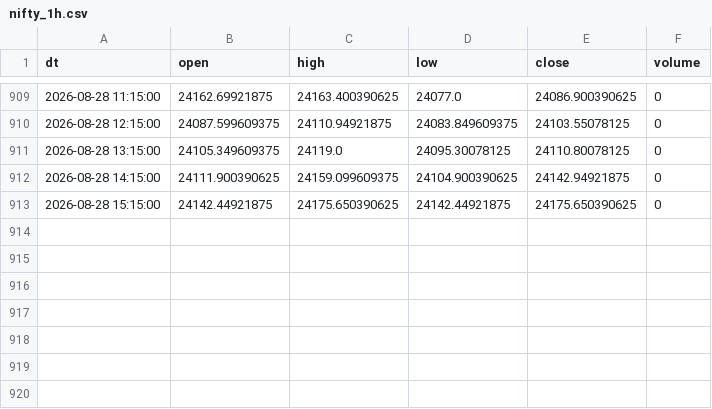
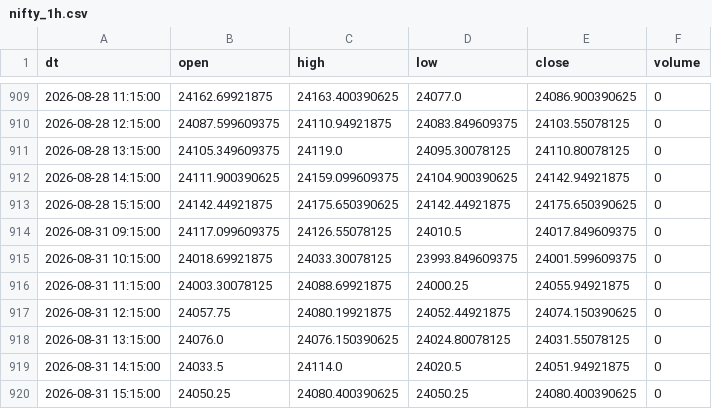
Before and after one commit to Aruj-Singh/nse-dashboard, a CSV file: data/nifty_1h.csv, drawn as a sheet; only a part is shown, gaps mark what is left out.

```diff
--- a/data/nifty_1h.csv
+++ b/data/nifty_1h.csv
@@ -913 +913,8 @@ dt,open,high,low,close,volume
 2026-08-28 15:15:00,24142.44921875,24175.650390625,24142.44921875,24175.650390625,0
+2026-08-31 09:15:00,24117.099609375,24126.55078125,24010.5,24017.849609375,0
+2026-08-31 10:15:00,24018.69921875,24033.30078125,23993.849609375,24001.599609375,0
+2026-08-31 11:15:00,24003.30078125,24088.69921875,24000.25,24055.94921875,0
+2026-08-31 12:15:00,24057.75,24080.19921875,24052.44921875,24074.150390625,0
+2026-08-31 13:15:00,24076.0,24076.150390625,24024.80078125,24031.55078125,0
+2026-08-31 14:15:00,24033.5,24114.0,24020.5,24051.94921875,0
+2026-08-31 15:15:00,24050.25,24080.400390625,24050.25,24080.400390625,0
```
Also changed, not shown: data/all_indices.csv, data/most_active_volume.csv, 5 other files.
